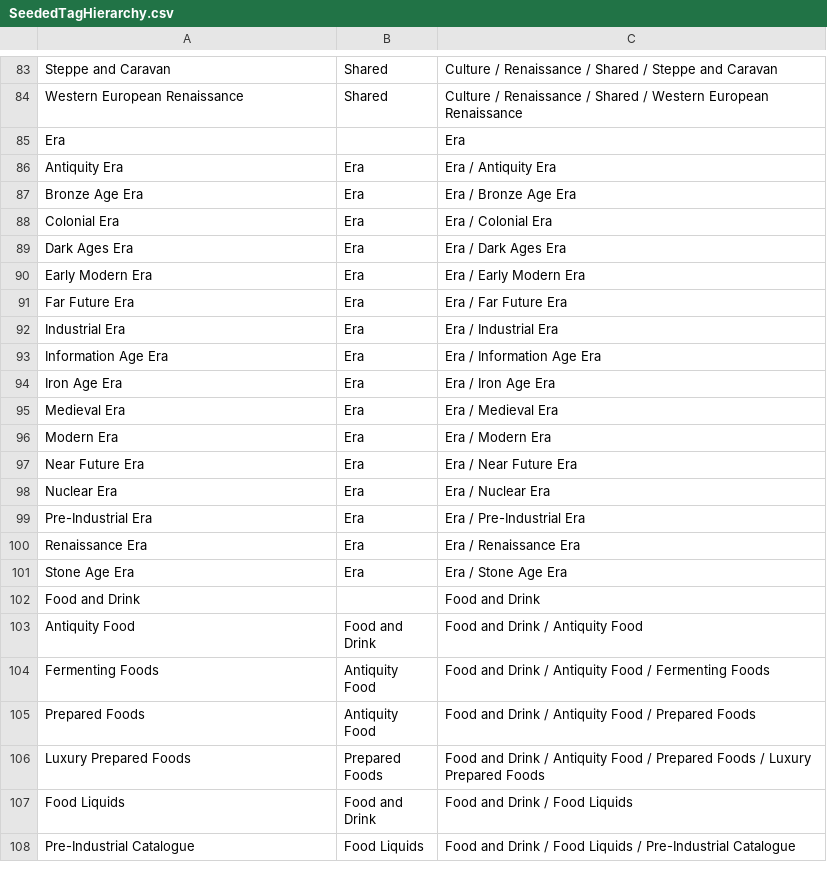
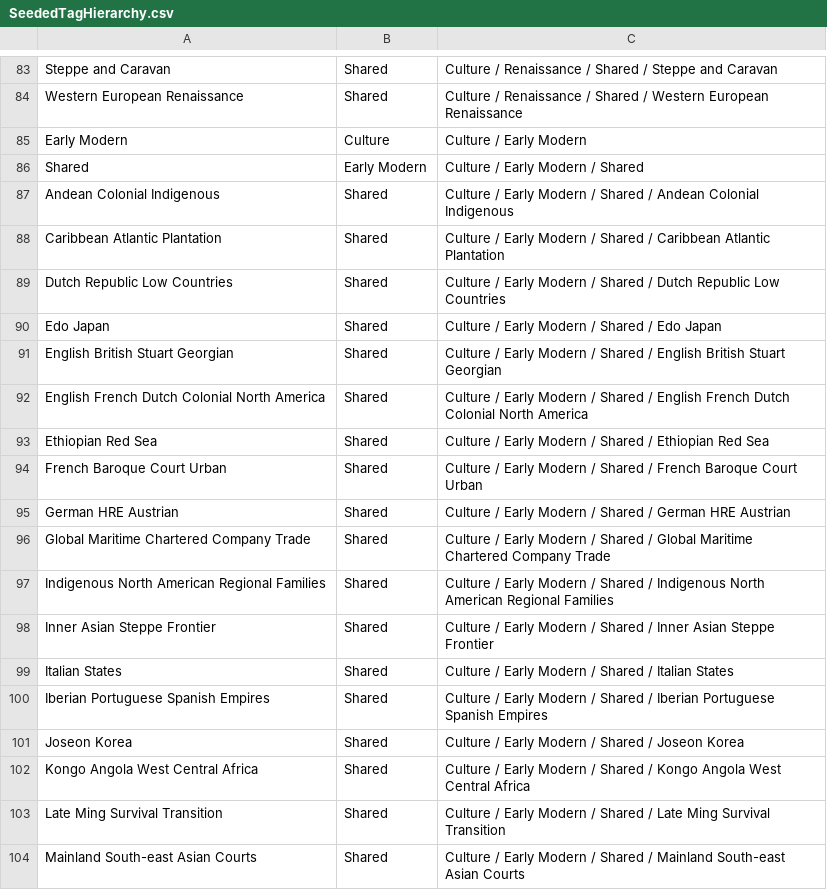
Before and after one commit to FutureMUD/FutureMUD, a CSV file: Design Documents/Data/SeededTagHierarchy.csv, drawn as a sheet; only a part is shown, gaps mark what is left out; the shorter side is filled out with more unchanged rows; the diff covers the shown part only.

Commit message:
Add Early Modern household parity catalogues (#584)

```diff
--- a/Design Documents/Data/SeededTagHierarchy.csv
+++ b/Design Documents/Data/SeededTagHierarchy.csv
@@ -84 +84,21 @@ Steppe and Caravan	Shared	Culture / Renaissance / Shared / Steppe and Caravan
 Western European Renaissance	Shared	Culture / Renaissance / Shared / Western European Renaissance
+Early Modern	Culture	Culture / Early Modern
+Shared	Early Modern	Culture / Early Modern / Shared
+Andean Colonial Indigenous	Shared	Culture / Early Modern / Shared / Andean Colonial Indigenous
+Caribbean Atlantic Plantation	Shared	Culture / Early Modern / Shared / Caribbean Atlantic Plantation
+Dutch Republic Low Countries	Shared	Culture / Early Modern / Shared / Dutch Republic Low Countries
+Edo Japan	Shared	Culture / Early Modern / Shared / Edo Japan
+English British Stuart Georgian	Shared	Culture / Early Modern / Shared / English British Stuart Georgian
+English French Dutch Colonial North America	Shared	Culture / Early Modern / Shared / English French Dutch Colonial North America
+Ethiopian Red Sea	Shared	Culture / Early Modern / Shared / Ethiopian Red Sea
+French Baroque Court Urban	Shared	Culture / Early Modern / Shared / French Baroque Court Urban
+German HRE Austrian	Shared	Culture / Early Modern / Shared / German HRE Austrian
+Global Maritime Chartered Company Trade	Shared	Culture / Early Modern / Shared / Global Maritime Chartered Company Trade
+Indigenous North American Regional Families	Shared	Culture / Early Modern / Shared / Indigenous North American Regional Families
+Inner Asian Steppe Frontier	Shared	Culture / Early Modern / Shared / Inner Asian Steppe Frontier
+Italian States	Shared	Culture / Early Modern / Shared / Italian States
+Iberian Portuguese Spanish Empires	Shared	Culture / Early Modern / Shared / Iberian Portuguese Spanish Empires
+Joseon Korea	Shared	Culture / Early Modern / Shared / Joseon Korea
+Kongo Angola West Central Africa	Shared	Culture / Early Modern / Shared / Kongo Angola West Central Africa
+Late Ming Survival Transition	Shared	Culture / Early Modern / Shared / Late Ming Survival Transition
+Mainland South-east Asian Courts	Shared	Culture / Early Modern / Shared / Mainland South-east Asian Courts
```
Also changed, not shown: 18 added rows elsewhere in this file, 19 other files.
